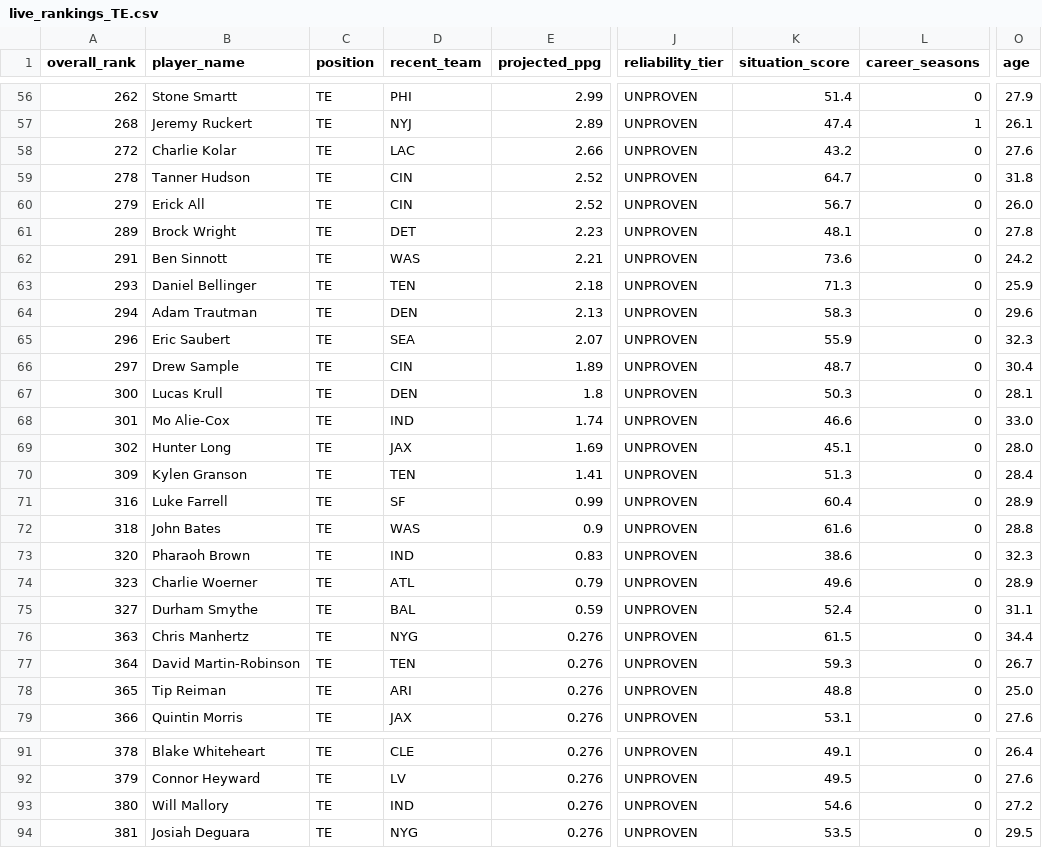
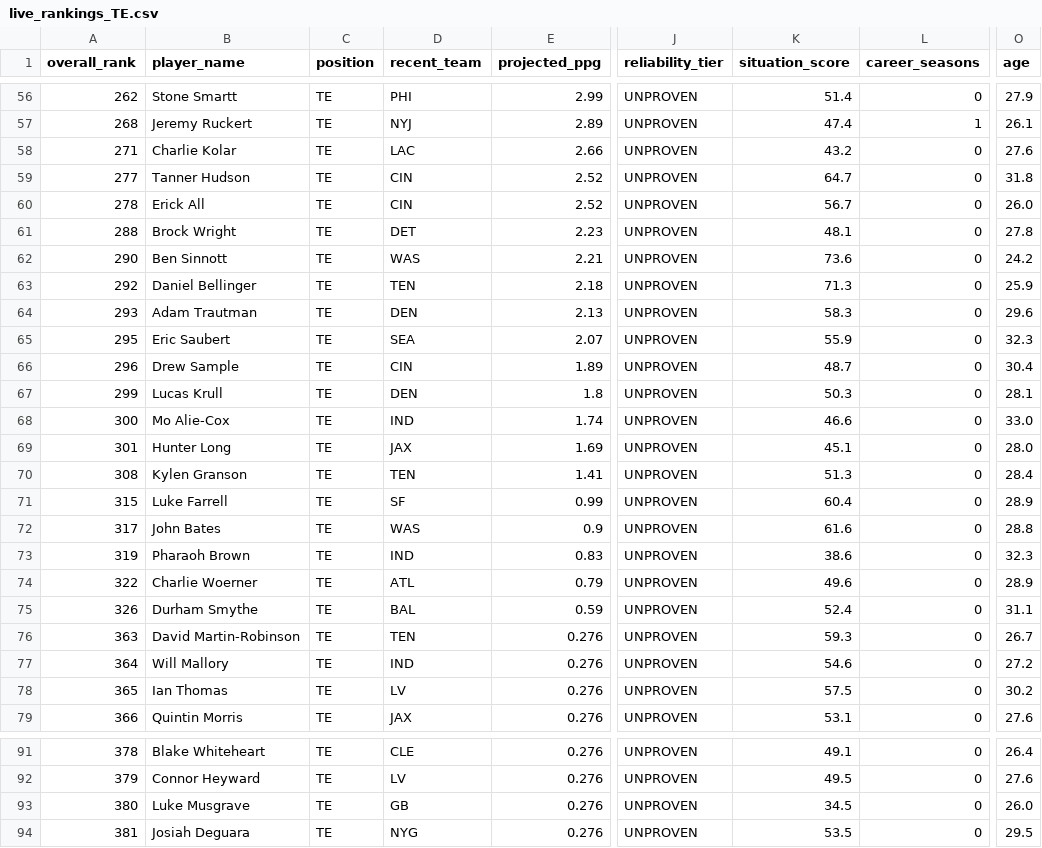
Before and after one commit to colorb41/gavfather-site, a CSV file: public/rankings/live_rankings_TE.csv, drawn as a sheet; only a part is shown, gaps mark what is left out; the diff covers the shown part only; the diff names each change by its address in the sheet, - before the commit and + after, or states it on an @@ line.

```diff
--- a/public/rankings/live_rankings_TE.csv
+++ b/public/rankings/live_rankings_TE.csv
-A58 (overall_rank): 272
+A58 (overall_rank): 271
-A59 (overall_rank): 278
+A59 (overall_rank): 277
-A60 (overall_rank): 279
+A60 (overall_rank): 278
-A61 (overall_rank): 289
+A61 (overall_rank): 288
-A62 (overall_rank): 291
+A62 (overall_rank): 290
-A63 (overall_rank): 293
+A63 (overall_rank): 292
-A64 (overall_rank): 294
+A64 (overall_rank): 293
-A65 (overall_rank): 296
+A65 (overall_rank): 295
-A66 (overall_rank): 297
+A66 (overall_rank): 296
-A67 (overall_rank): 300
+A67 (overall_rank): 299
-A68 (overall_rank): 301
+A68 (overall_rank): 300
-A69 (overall_rank): 302
+A69 (overall_rank): 301
-A70 (overall_rank): 309
+A70 (overall_rank): 308
-A71 (overall_rank): 316
+A71 (overall_rank): 315
-A72 (overall_rank): 318
+A72 (overall_rank): 317
-A73 (overall_rank): 320
+A73 (overall_rank): 319
-A74 (overall_rank): 323
+A74 (overall_rank): 322
-A75 (overall_rank): 327
+A75 (overall_rank): 326
-B76 (player_name): Chris Manhertz
+B76 (player_name): David Martin-Robinson
-D76 (recent_team): NYG
+D76 (recent_team): TEN
-K76 (situation_score): 61.5
+K76 (situation_score): 59.3
-O76 (age): 34.4
+O76 (age): 26.7
-B77 (player_name): David Martin-Robinson
+B77 (player_name): Will Mallory
-D77 (recent_team): TEN
+D77 (recent_team): IND
-K77 (situation_score): 59.3
+K77 (situation_score): 54.6
-O77 (age): 26.7
+O77 (age): 27.2
-B78 (player_name): Tip Reiman
+B78 (player_name): Ian Thomas
-D78 (recent_team): ARI
+D78 (recent_team): LV
-K78 (situation_score): 48.8
+K78 (situation_score): 57.5
-O78 (age): 25.0
+O78 (age): 30.2
-B93 (player_name): Will Mallory
+B93 (player_name): Luke Musgrave
-D93 (recent_team): IND
+D93 (recent_team): GB
-K93 (situation_score): 54.6
+K93 (situation_score): 34.5
-O93 (age): 27.2
+O93 (age): 26.0
```
Also changed, not shown: 111 edited cells elsewhere in this file, public/rankings/core_rankings.csv, public/rankings/live_rankings.csv, 7 other files.
